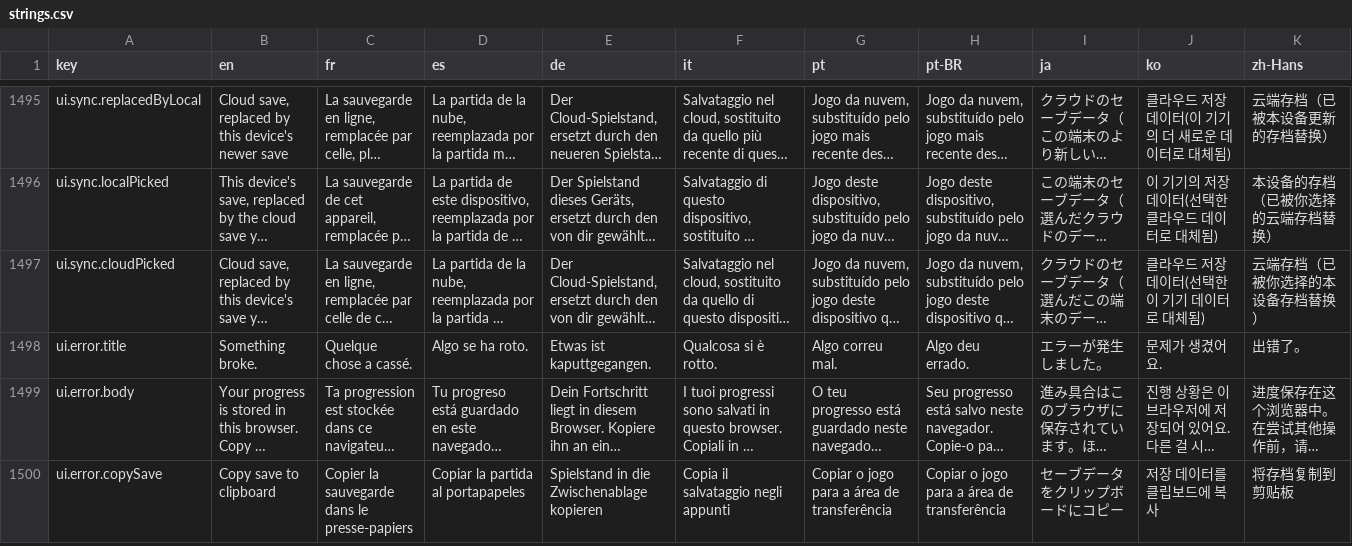
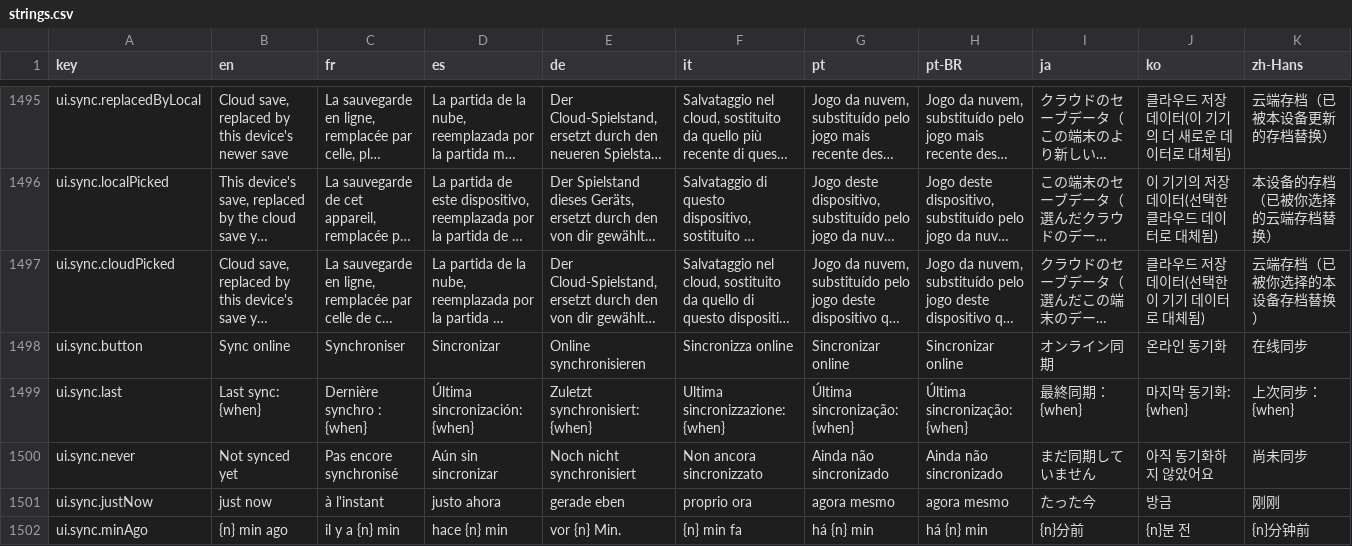
Before and after one commit to Splifingald/pokedice, a CSV file: src/i18n/strings.csv, drawn as a sheet; only a part is shown, gaps mark what is left out; the shorter side is filled out with more unchanged rows; long unchanged cells end in …; the diff covers the shown part only; the diff names each change by its address in the sheet, - before the commit and + after, or states it on an @@ line.

```diff
--- a/src/i18n/strings.csv
+++ b/src/i18n/strings.csv
+row 1498: ui.sync.button | Sync online | Synchroniser | Sincronizar | Online synchronisieren | Sincronizza online | Sincronizar online | Sincronizar online | オンライン同期 | 온라인 동기화 | 在线同步
+row 1499: ui.sync.last | Last sync: {when} | Dernière synchro : {when} | Última sincronización: {when} | Zuletzt synchronisiert: {when} | Ultima sincronizzazione: {when} | Última sincronização: {when} | Última sincronização: {when} | 最終同期：{when} | 마지막 동기화: {when} | 上次同步：{when}
+row 1500: ui.sync.never | Not synced yet | Pas encore synchronisé | Aún sin sincronizar | Noch nicht synchronisiert | Non ancora sincronizzato | Ainda não sincronizado | Ainda não sincronizado | まだ同期していません | 아직 동기화하지 않았어요 | 尚未同步
+row 1501: ui.sync.justNow | just now | à l'instant | justo ahora | gerade eben | proprio ora | agora mesmo | agora mesmo | たった今 | 방금 | 刚刚
+row 1502: ui.sync.minAgo | {n} min ago | il y a {n} min | hace {n} min | vor {n} Min. | {n} min fa | há {n} min | há {n} min | {n}分前 | {n}분 전 | {n}分钟前
```
Also changed, not shown: 6 added rows elsewhere in this file, 27 other files.
